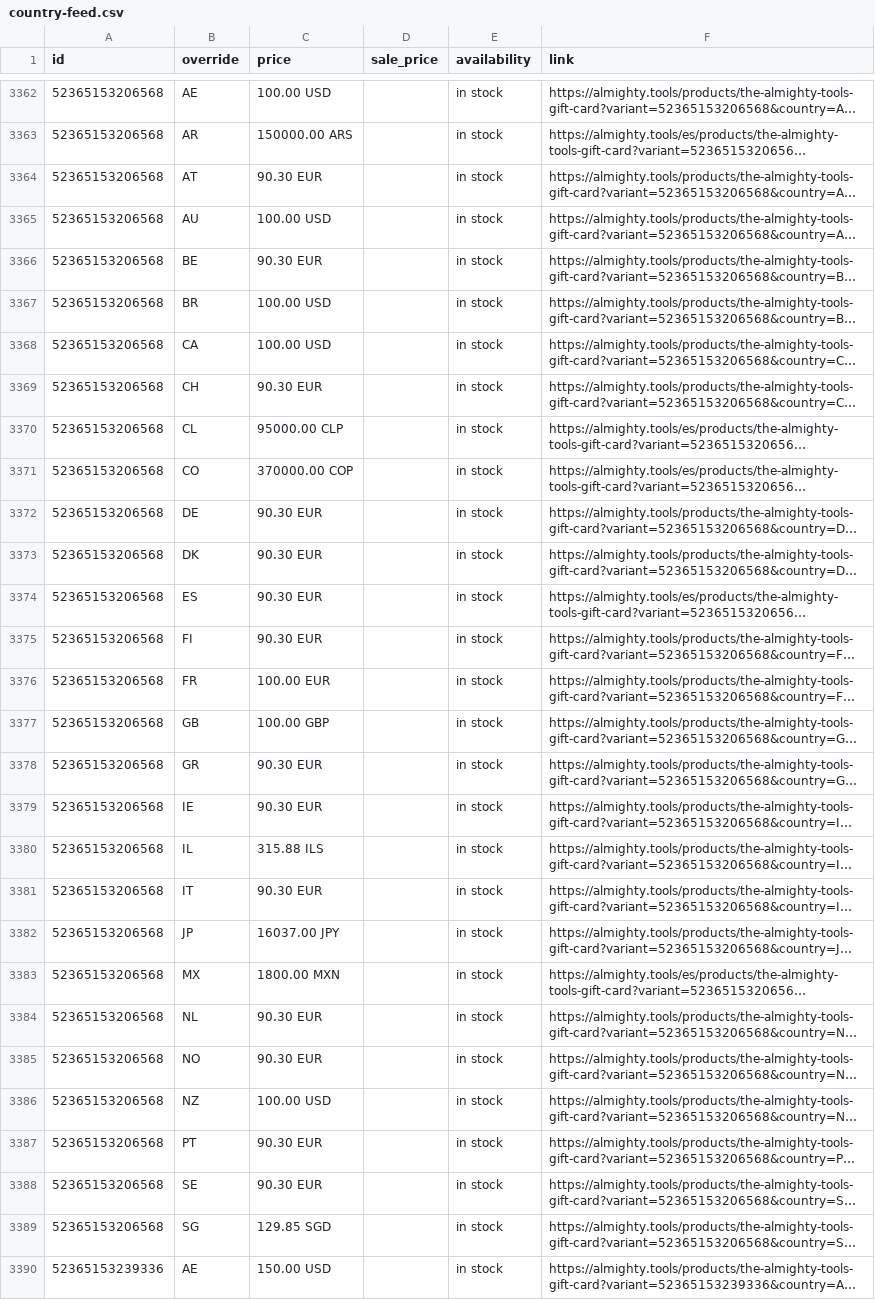
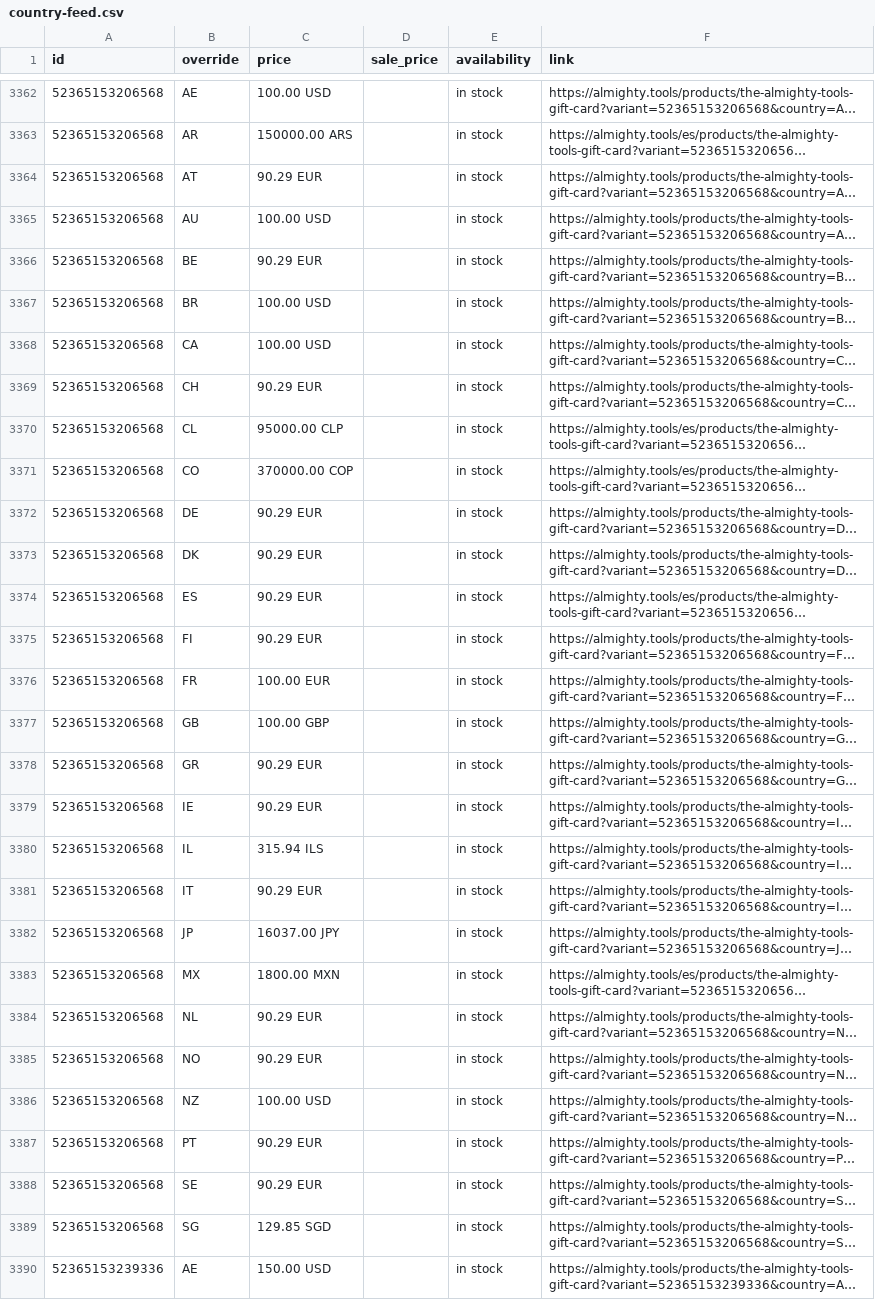
Before and after one commit to AlmightyTools/Meta-Catalog, a CSV file: country-feed.csv, drawn as a sheet; only a part is shown, gaps mark what is left out; long unchanged cells end in …; the diff covers the shown part only; the diff names each change by its address in the sheet, - before the commit and + after, or states it on an @@ line.

Commit message:
Update country feed - 2026-10-18T03:00:58.583-04:00

```diff
--- a/country-feed.csv
+++ b/country-feed.csv
-C3364 (price): 90.30 EUR
+C3364 (price): 90.29 EUR
-C3366 (price): 90.30 EUR
+C3366 (price): 90.29 EUR
-C3369 (price): 90.30 EUR
+C3369 (price): 90.29 EUR
-C3372:C3375 (price): 90.30 EUR
+C3372:C3375 (price): 90.29 EUR
-C3378:C3379 (price): 90.30 EUR
+C3378:C3379 (price): 90.29 EUR
-C3380 (price): 315.88 ILS
+C3380 (price): 315.94 ILS
-C3381 (price): 90.30 EUR
+C3381 (price): 90.29 EUR
-C3384:C3385 (price): 90.30 EUR
+C3384:C3385 (price): 90.29 EUR
-C3387:C3388 (price): 90.30 EUR
+C3387:C3388 (price): 90.29 EUR
```
Also changed, not shown: 37 edited cells elsewhere in this file.
